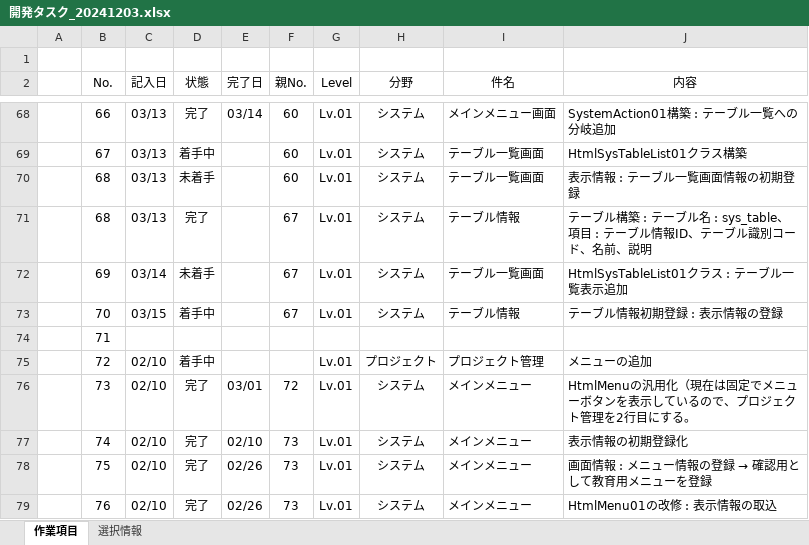
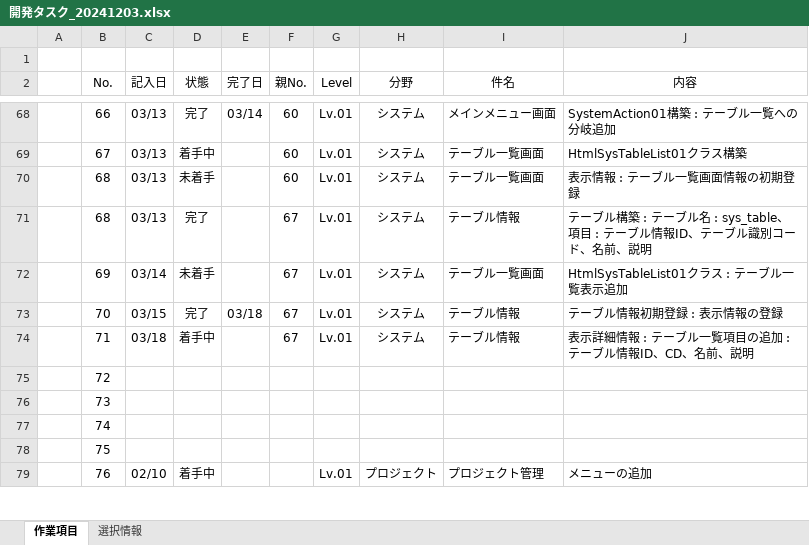
Before and after one commit to officina-hide/busiframe, an Excel workbook: document/開発タスク_20241203.xlsx, sheet 作業項目, drawn as a sheet; only a part is shown, gaps mark what is left out; values as stored, in another font and other column widths than the file's, no borders; conditional formats not drawn; the diff covers the shown part only; the diff names each change by its address in the sheet, - before the commit and + after, or states it on an @@ line.

```diff
--- a/document/開発タスク_20241203.xlsx (sheet 作業項目)
+++ b/document/開発タスク_20241203.xlsx (sheet 作業項目)
-D73 (状態): 着手中
+D73 (状態): 完了
-E73 (完了日): (empty)
+E73 (完了日): 03/18
-C74 (記入日): (empty)
+C74 (記入日): 03/18
-D74 (状態): (empty)
+D74 (状態): 着手中
-F74 (親No.): (empty)
+F74 (親No.): 67
-G74 (Level): (empty)
+G74 (Level): Lv.01
-H74 (分野): (empty)
+H74 (分野): システム
-I74 (件名): (empty)
+I74 (件名): テーブル情報
-J74 (内容): (empty)
+J74 (内容): 表示詳細情報 : テーブル一覧項目の追加 : テーブル情報ID、CD、名前、説明
-C75:C78 (記入日): 02/10
+C75:C78 (記入日): (empty)
-D75 (状態): 着手中
+D75 (状態): (empty)
-G75:G78 (Level): Lv.01
+G75:G78 (Level): (empty)
-H75 (分野): プロジェクト
+H75 (分野): (empty)
-I75 (件名): プロジェクト管理
+I75 (件名): (empty)
-J75 (内容): メニューの追加
+J75 (内容): (empty)
-D76:D78 (状態): 完了
+D76:D78 (状態): (empty)
-E76 (完了日): 03/01
+E76 (完了日): (empty)
-F76 (親No.): 72
+F76 (親No.): (empty)
-H76:H78 (分野): システム
+H76:H78 (分野): (empty)
-I76:I78 (件名): メインメニュー
+I76:I78 (件名): (empty)
-J76 (内容): HtmlMenuの汎用化（現在は固定でメニューボタンを表示しているので、プロジェクト管理を2行目にする。
+J76 (内容): (empty)
-E77 (完了日): 02/10
+E77 (完了日): (empty)
-F77:F79 (親No.): 73
+F77:F79 (親No.): (empty)
-J77 (内容): 表示情報の初期登録化
+J77 (内容): (empty)
-E78:E79 (完了日): 02/26
+E78:E79 (完了日): (empty)
@@ J78 (内容): 画面情報 : メニュー情報の登録 → 確認用として教育用メニューを登録 → (empty) @@
-D79 (状態): 完了
+D79 (状態): 着手中
-H79 (分野): システム
+H79 (分野): プロジェクト
-I79 (件名): メインメニュー
+I79 (件名): プロジェクト管理
-J79 (内容): HtmlMenu01の改修 : 表示情報の取込
+J79 (内容): メニューの追加
```
Also changed, not shown: 4 added rows and 134 edited cells elsewhere in this sheet, 3 other files.
